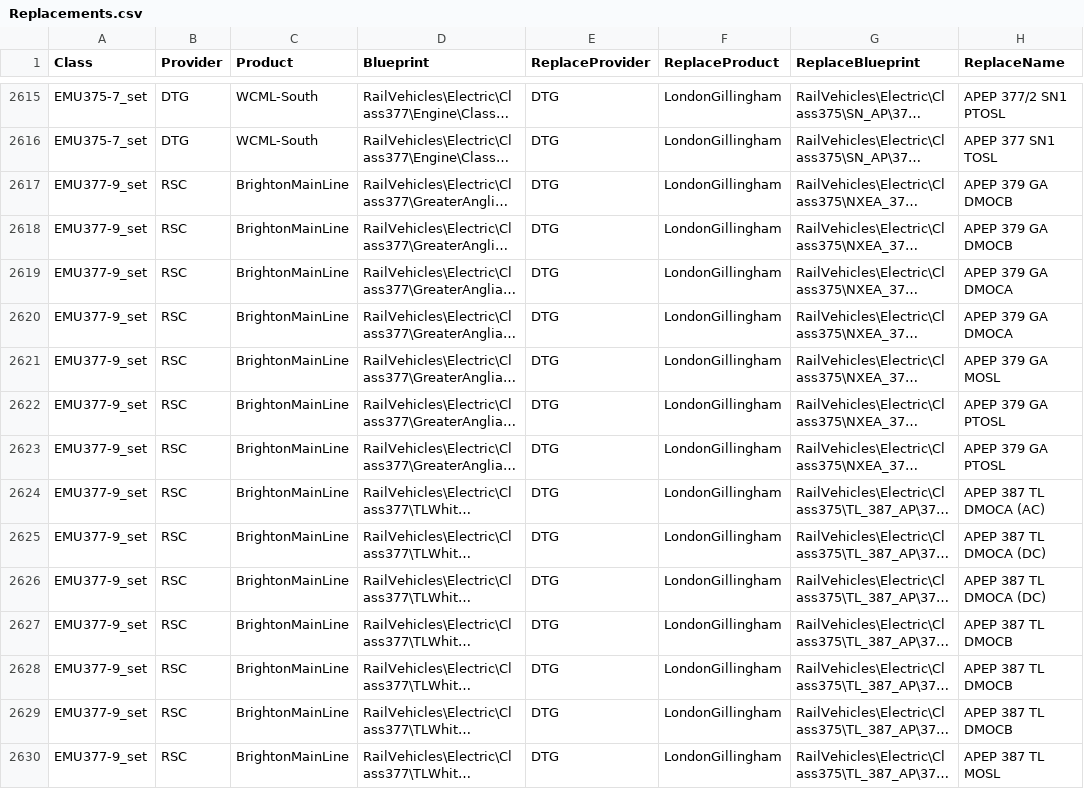
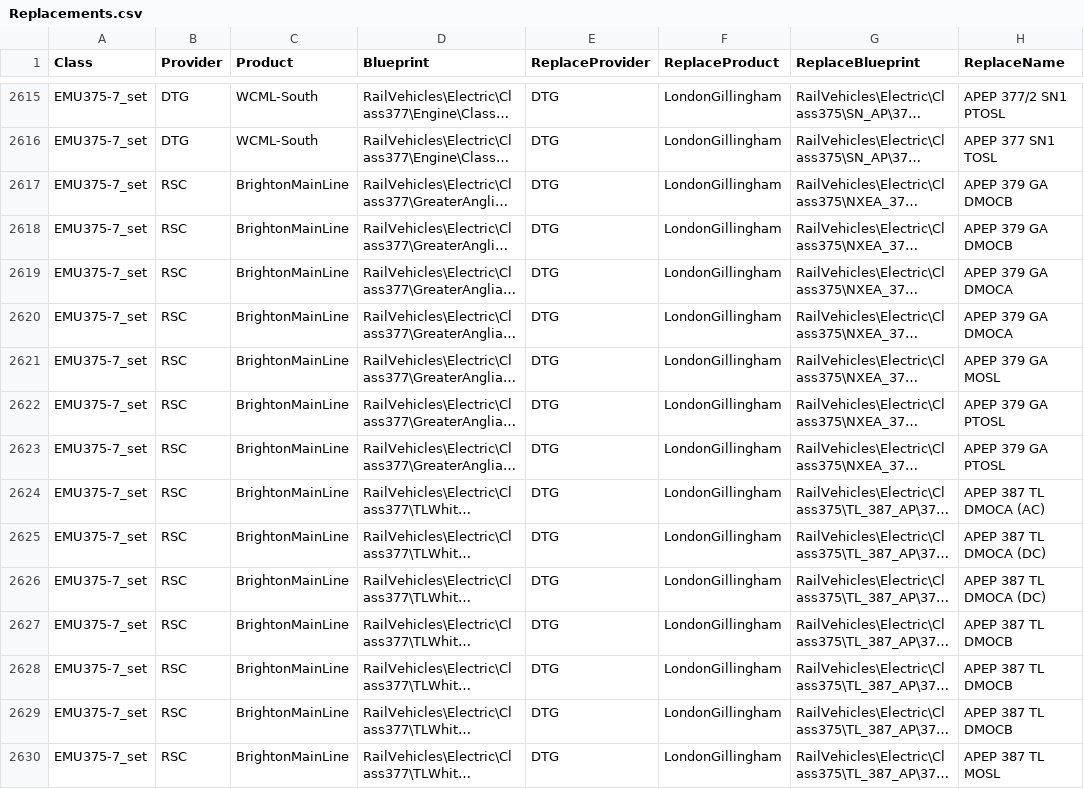
Before and after one commit to jrmckenzie/RSSwapTool, a CSV file: tables/Replacements.csv, drawn as a sheet; only a part is shown, gaps mark what is left out; long unchanged cells end in …; the diff covers the shown part only; the diff names each change by its address in the sheet, - before the commit and + after, or states it on an @@ line.

```diff
--- a/tables/Replacements.csv
+++ b/tables/Replacements.csv
-A2617:A2630 (Class): EMU377-9_set
+A2617:A2630 (Class): EMU375-7_set
```
Also changed, not shown: 54 edited cells elsewhere in this file, 1 other file.
